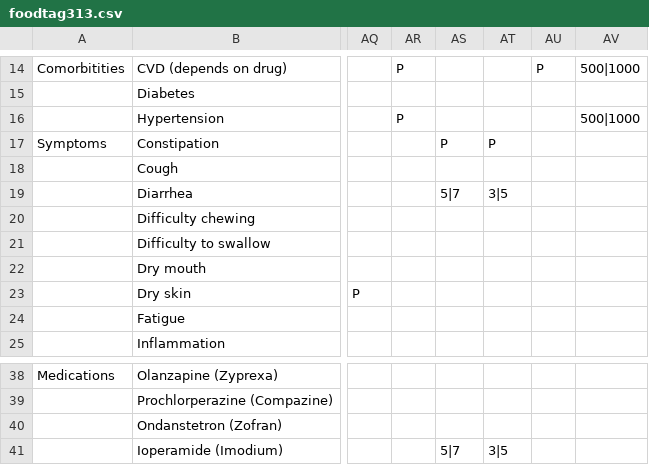
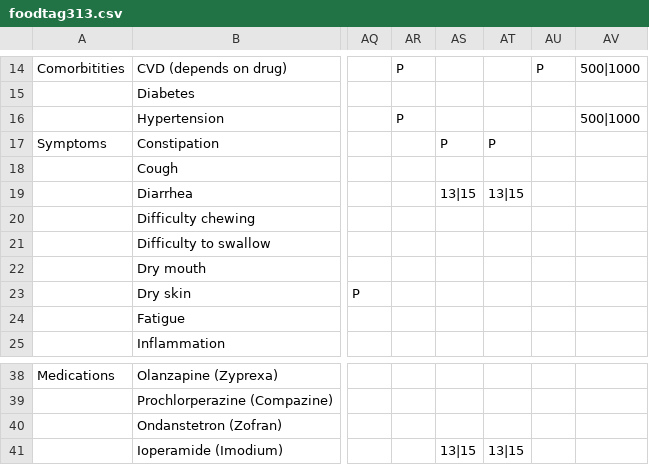
Before and after one commit to saana-health/Saana_devel, a CSV file: csv/foodtag313.csv, drawn as a sheet; only a part is shown, gaps mark what is left out; the diff names each change by its address in the sheet, - before the commit and + after, or states it on an @@ line.

```diff
--- a/csv/foodtag313.csv
+++ b/csv/foodtag313.csv
-AS19: 5|7
+AS19: 13|15
-AT19: 3|5
+AT19: 13|15
-AS41: 5|7
+AS41: 13|15
-AT41: 3|5
+AT41: 13|15
```
Also changed, not shown: 12 other files.
